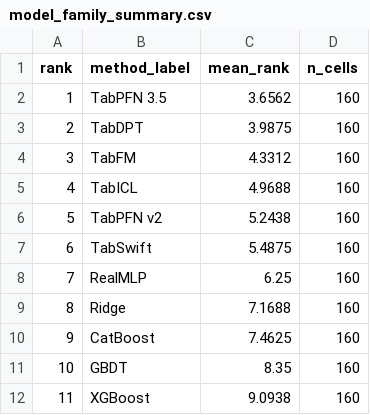
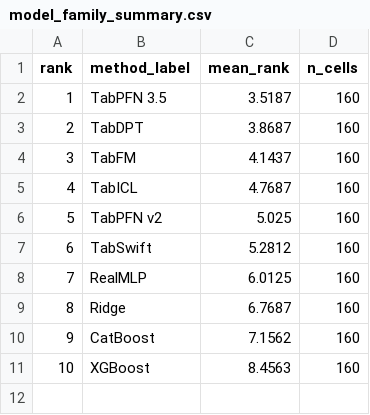
Before and after one commit to galsapir/phenobench-benchmark, a CSV file: data/pb/model_family_summary.csv, drawn as a sheet; removed rows and columns are numbered as before the commit, all else as after; the diff names each change by its address in the sheet, - before the commit and + after, or states it on an @@ line.

Commit message:
release: publish ten-method benchmark evidence

```diff
--- a/data/pb/model_family_summary.csv
+++ b/data/pb/model_family_summary.csv
-C2 (mean_rank): 3.6562
+C2 (mean_rank): 3.5187
-C3 (mean_rank): 3.9875
+C3 (mean_rank): 3.8687
-C4 (mean_rank): 4.3312
+C4 (mean_rank): 4.1437
-C5 (mean_rank): 4.9688
+C5 (mean_rank): 4.7687
-C6 (mean_rank): 5.2438
+C6 (mean_rank): 5.025
-C7 (mean_rank): 5.4875
+C7 (mean_rank): 5.2812
-C8 (mean_rank): 6.25
+C8 (mean_rank): 6.0125
-C9 (mean_rank): 7.1688
+C9 (mean_rank): 6.7687
-C10 (mean_rank): 7.4625
+C10 (mean_rank): 7.1562
-row 11: 10 | GBDT | 8.35 | 160
@@ column A (rank) renumbered from row 11 down @@
-C11 (mean_rank): 9.0938
+C11 (mean_rank): 8.4563
```
Also changed, not shown: 5 other files.
